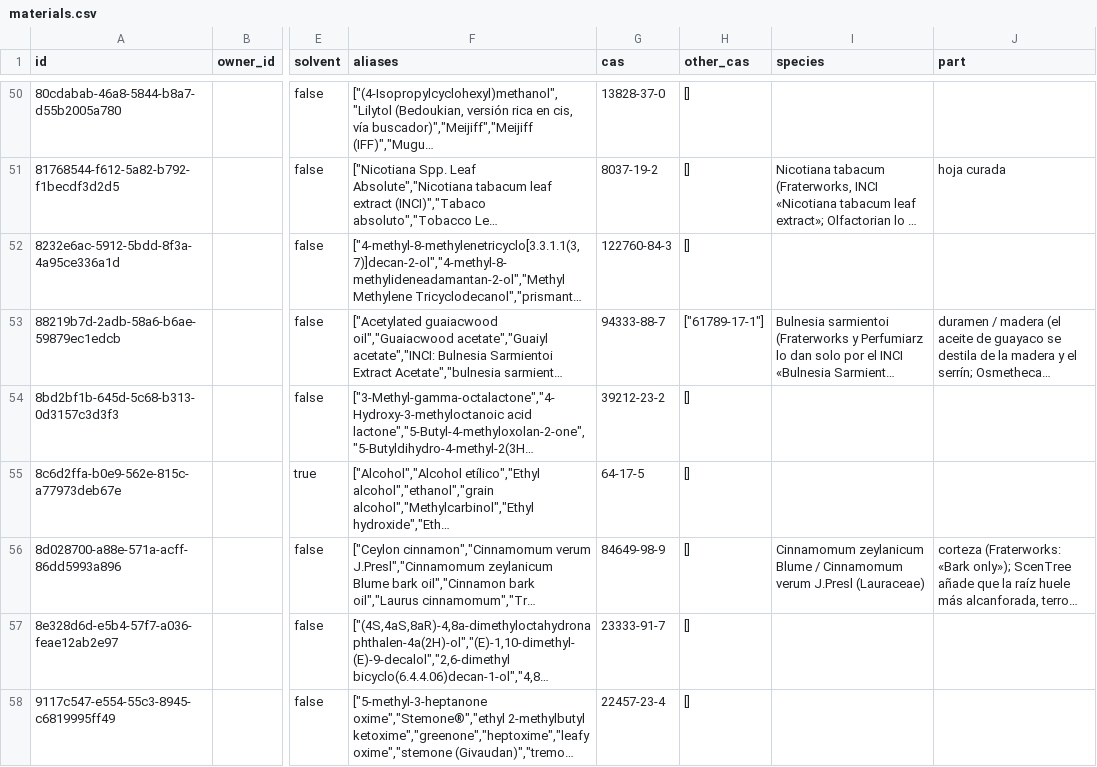
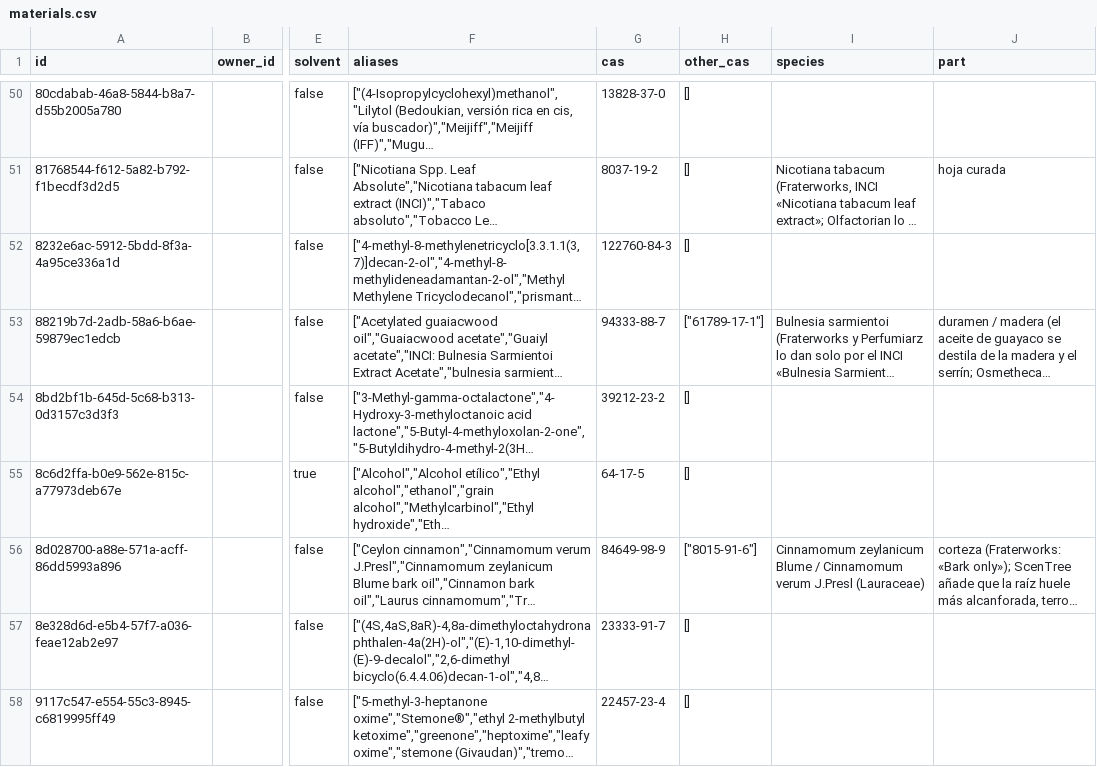
Before and after one commit to smortenax/perfumeria-app, a CSV file: migracion-v3/tandas/9-categorias/materials.csv, drawn as a sheet; only a part is shown, gaps mark what is left out; long unchanged cells end in …; the diff covers the shown part only; the diff names each change by its address in the sheet, - before the commit and + after, or states it on an @@ line.

```diff
--- a/migracion-v3/tandas/9-categorias/materials.csv
+++ b/migracion-v3/tandas/9-categorias/materials.csv
-H56 (other_cas): []
+H56 (other_cas): ["8015-91-6"]
```
Also changed, not shown: 16 edited cells elsewhere in this file, migracion-v3/tandas/aprobadas.csv, v3/datos/materials.csv, 1 other file.
